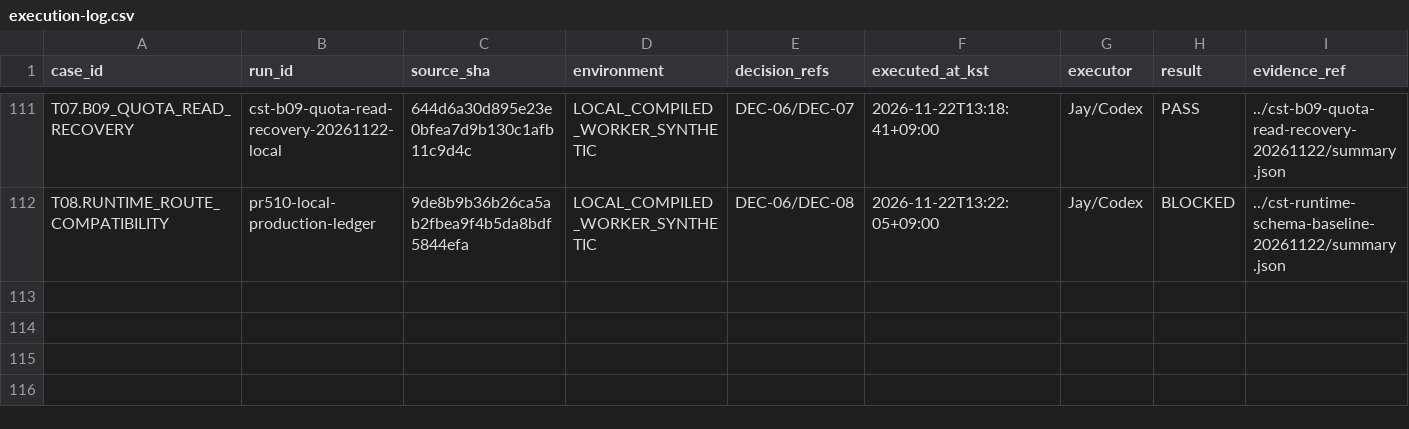
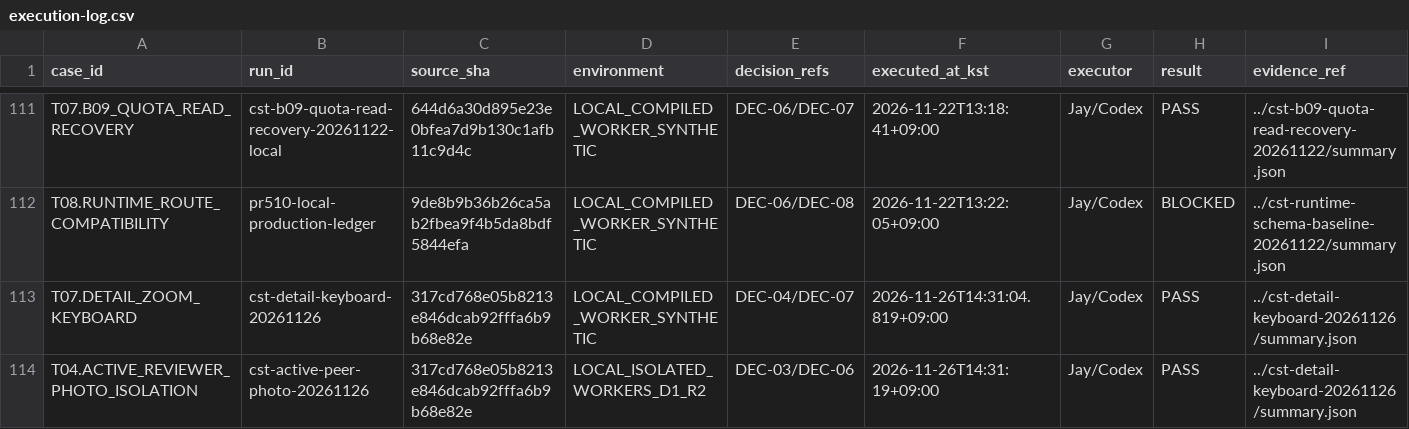
Before and after one commit to taejunyun1/Tasted_it, a CSV file: docs/evidence/cst-20261210/execution-log.csv, drawn as a sheet; only a part is shown, gaps mark what is left out; rows hold the shown columns only; the diff names each change by its address in the sheet, - before the commit and + after, or states it on an @@ line.

Commit message:
fix(places): keep enlarged mobile detail controls reachable (#512)
Preserve visible mobile keyboard focus and document isolated reviewer-photo and read-only production readiness evidence.

```diff
--- a/docs/evidence/cst-20261210/execution-log.csv
+++ b/docs/evidence/cst-20261210/execution-log.csv
+row 113: T07.DETAIL_ZOOM_KEYBOARD | cst-detail-keyboard-20261126 | 317cd768e05b8213e846dcab92fffa6b9b68e82e | LOCAL_COMPILED_WORKER_SYNTHETIC | DEC-04/DEC-07 | 2026-11-26T14:31:04.819+09:00 | Jay/Codex | PASS | ../cst-detail-keyboard-20261126/summary.json
+row 114: T04.ACTIVE_REVIEWER_PHOTO_ISOLATION | cst-active-peer-photo-20261126 | 317cd768e05b8213e846dcab92fffa6b9b68e82e | LOCAL_ISOLATED_WORKERS_D1_R2 | DEC-03/DEC-06 | 2026-11-26T14:31:19+09:00 | Jay/Codex | PASS | ../cst-detail-keyboard-20261126/summary.json
```
Also changed, not shown: 12 other files.
